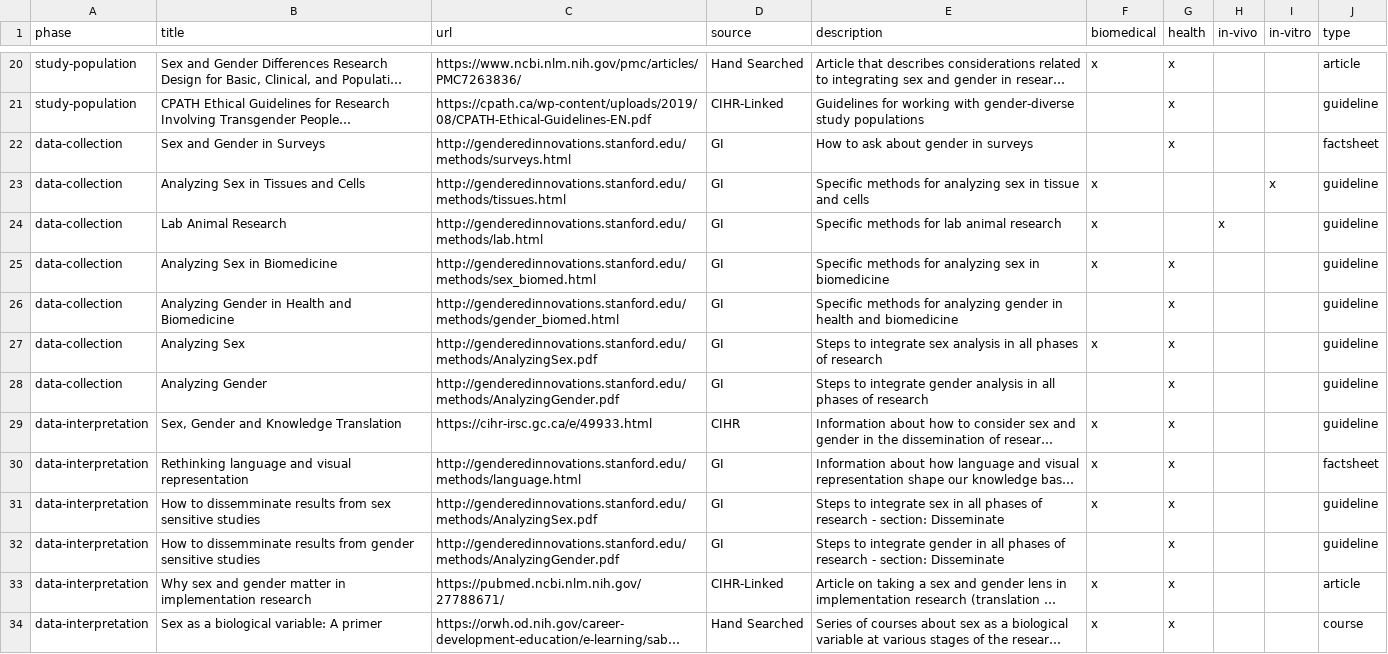
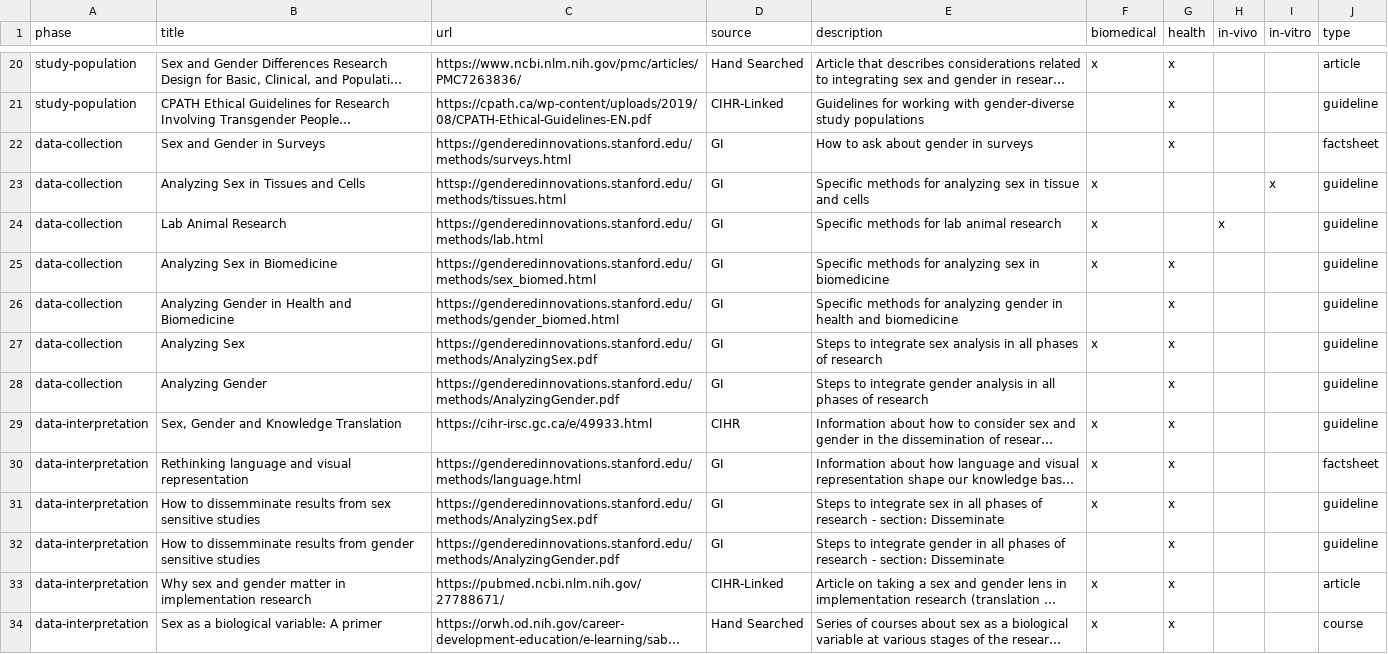
Before and after one commit to genderful-research/genderful_research_world, a CSV file: src/assets/resources.csv, drawn as a sheet; only a part is shown, gaps mark what is left out; long unchanged cells end in …; the diff covers the shown part only; the diff names each change by its address in the sheet, - before the commit and + after, or states it on an @@ line.

Commit message:
Update resources.csv
added s to http from GI resources

```diff
--- a/src/assets/resources.csv
+++ b/src/assets/resources.csv
-C22 (url): http://genderedinnovations.stanford.edu/methods/surveys.html
+C22 (url): https://genderedinnovations.stanford.edu/methods/surveys.html
-C23 (url): http://genderedinnovations.stanford.edu/methods/tissues.html
+C23 (url): httsp://genderedinnovations.stanford.edu/methods/tissues.html
-C24 (url): http://genderedinnovations.stanford.edu/methods/lab.html
+C24 (url): https://genderedinnovations.stanford.edu/methods/lab.html
-C25 (url): http://genderedinnovations.stanford.edu/methods/sex_biomed.html
+C25 (url): https://genderedinnovations.stanford.edu/methods/sex_biomed.html
-C26 (url): http://genderedinnovations.stanford.edu/methods/gender_biomed.html
+C26 (url): https://genderedinnovations.stanford.edu/methods/gender_biomed.html
-C27 (url): http://genderedinnovations.stanford.edu/methods/AnalyzingSex.pdf
+C27 (url): https://genderedinnovations.stanford.edu/methods/AnalyzingSex.pdf
-C28 (url): http://genderedinnovations.stanford.edu/methods/AnalyzingGender.pdf
+C28 (url): https://genderedinnovations.stanford.edu/methods/AnalyzingGender.pdf
-C30 (url): http://genderedinnovations.stanford.edu/methods/language.html
+C30 (url): https://genderedinnovations.stanford.edu/methods/language.html
-C31 (url): http://genderedinnovations.stanford.edu/methods/AnalyzingSex.pdf
+C31 (url): https://genderedinnovations.stanford.edu/methods/AnalyzingSex.pdf
-C32 (url): http://genderedinnovations.stanford.edu/methods/AnalyzingGender.pdf
+C32 (url): https://genderedinnovations.stanford.edu/methods/AnalyzingGender.pdf
```
Also changed, not shown: 10 edited cells elsewhere in this file.
